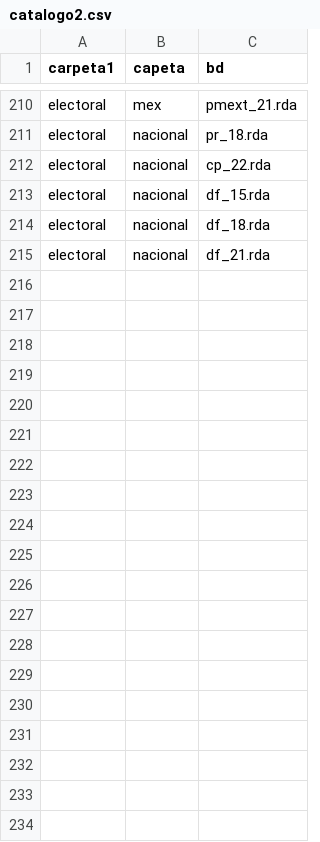
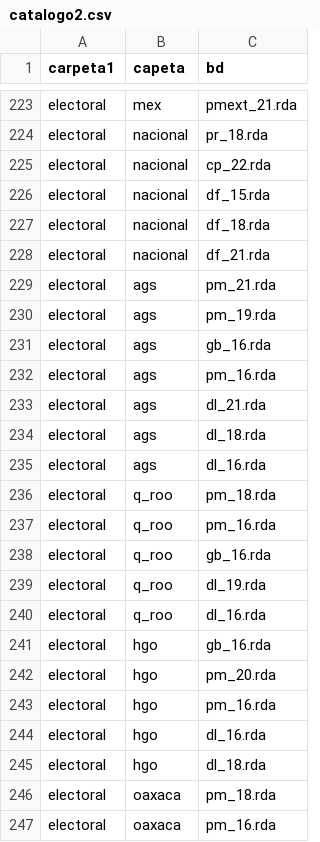
Before and after one commit to rafa0823/aelectoral2, a CSV file: inst/Documentacion/catalogo2.csv, drawn as a sheet; only a part is shown, gaps mark what is left out; the diff covers the shown part only; the diff names each change by its address in the sheet, - before the commit and + after, or states it on an @@ line.

```diff
--- a/inst/Documentacion/catalogo2.csv
+++ b/inst/Documentacion/catalogo2.csv
+row 229: electoral | ags | pm_21.rda
+row 230: electoral | ags | pm_19.rda
+row 231: electoral | ags | gb_16.rda
+row 232: electoral | ags | pm_16.rda
+row 233: electoral | ags | dl_21.rda
+row 234: electoral | ags | dl_18.rda
+row 235: electoral | ags | dl_16.rda
+row 236: electoral | q_roo | pm_18.rda
+row 237: electoral | q_roo | pm_16.rda
+row 238: electoral | q_roo | gb_16.rda
+row 239: electoral | q_roo | dl_19.rda
+row 240: electoral | q_roo | dl_16.rda
+row 241: electoral | hgo | gb_16.rda
+row 242: electoral | hgo | pm_20.rda
+row 243: electoral | hgo | pm_16.rda
+row 244: electoral | hgo | dl_16.rda
+row 245: electoral | hgo | dl_18.rda
+row 246: electoral | oaxaca | pm_18.rda
+row 247: electoral | oaxaca | pm_16.rda
```
Also changed, not shown: 22 added rows elsewhere in this file, 7 other files.
